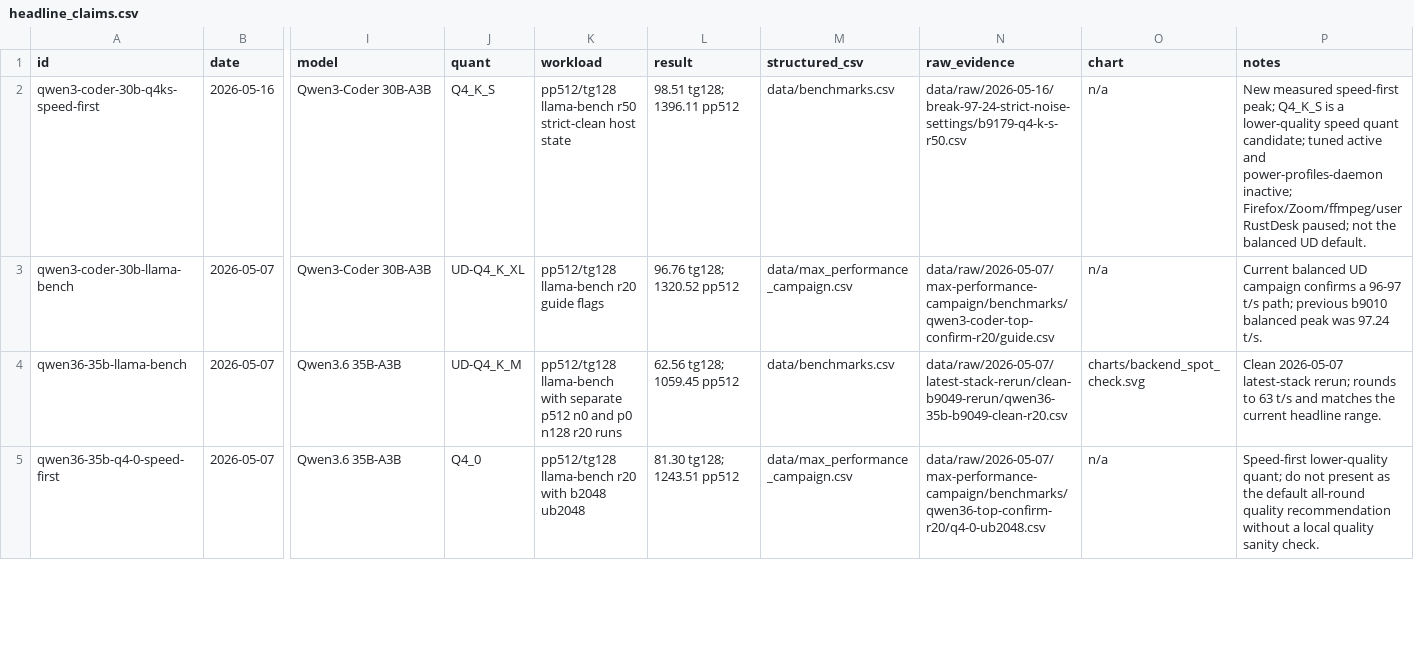
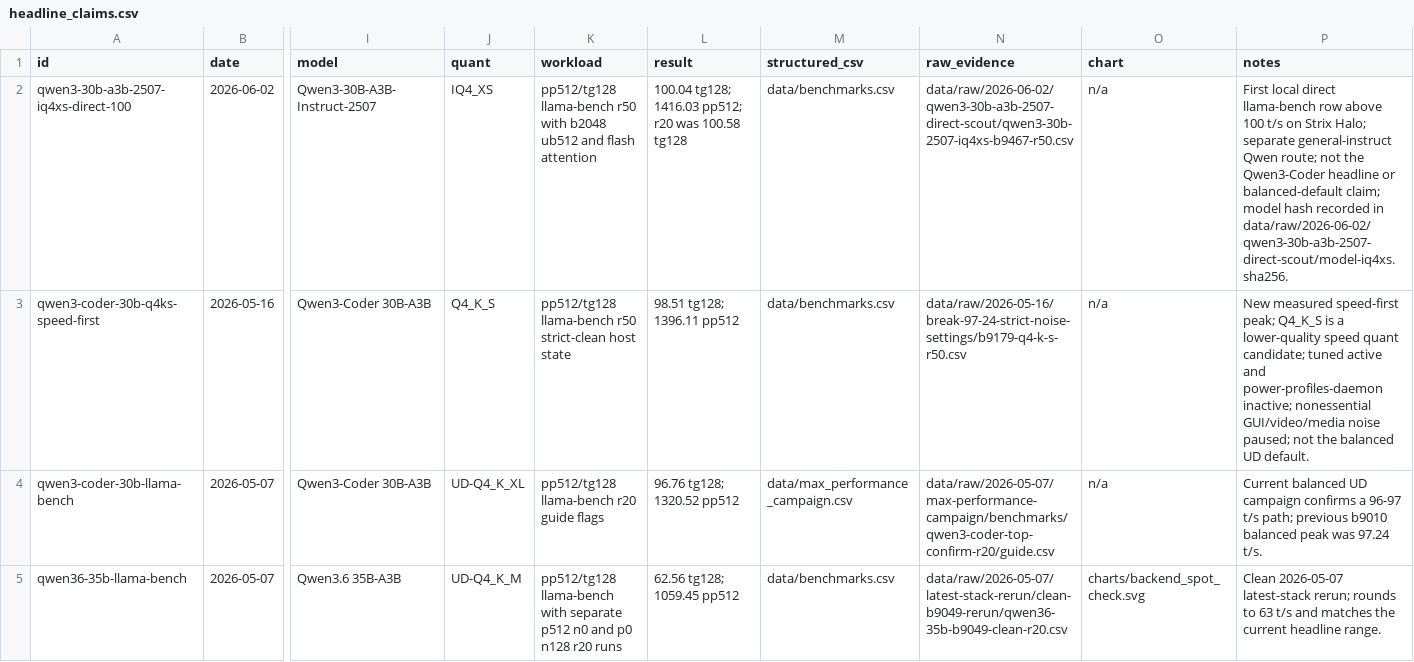
Before and after one commit to Fail-Safe/strix-halo-guide, a CSV file: data/headline_claims.csv, drawn as a sheet; only a part is shown, gaps mark what is left out; the shorter side is filled out with more unchanged rows; addresses are those after the commit; rows hold the shown columns only; the diff names each change by its address in the sheet, - before the commit and + after, or states it on an @@ line.

Commit message:
docs: add direct qwen3 30b 100 tps evidence

```diff
--- a/data/headline_claims.csv
+++ b/data/headline_claims.csv
+row 2: qwen3-30b-a3b-2507-iq4xs-direct-100 | 2026-06-02 | Qwen3-30B-A3B-Instruct-2507 | IQ4_XS | pp512/tg128 llama-bench r50 with b2048 ub512 and flash attention | 100.04 tg128; 1416.03 pp512; r20 was 100.58 tg128 | data/benchmarks.csv | data/raw/2026-06-02/qwen3-30b-a3b-2507-direct-scout/qwen3-30b-2507-iq4xs-b9467-r50.csv | n/a | First local direct llama-bench row above 100 t/s on Strix Halo; separate general-instruct Qwen route; not the Qwen3-Coder headline or balanced-default claim; model hash recorded in data/raw/2026-06-02/qwen3-30b-a3b-2507-direct-scout/model-iq4xs.sha256.
-P3 (notes): …power-profiles-daemon inactive; Firefox/Zoom/ffmpeg/user RustDesk paused; not…
+P3 (notes): …power-profiles-daemon inactive; nonessential GUI/video/media noise paused; not…
```
Also changed, not shown: data/benchmarks.csv, 22 other files.
